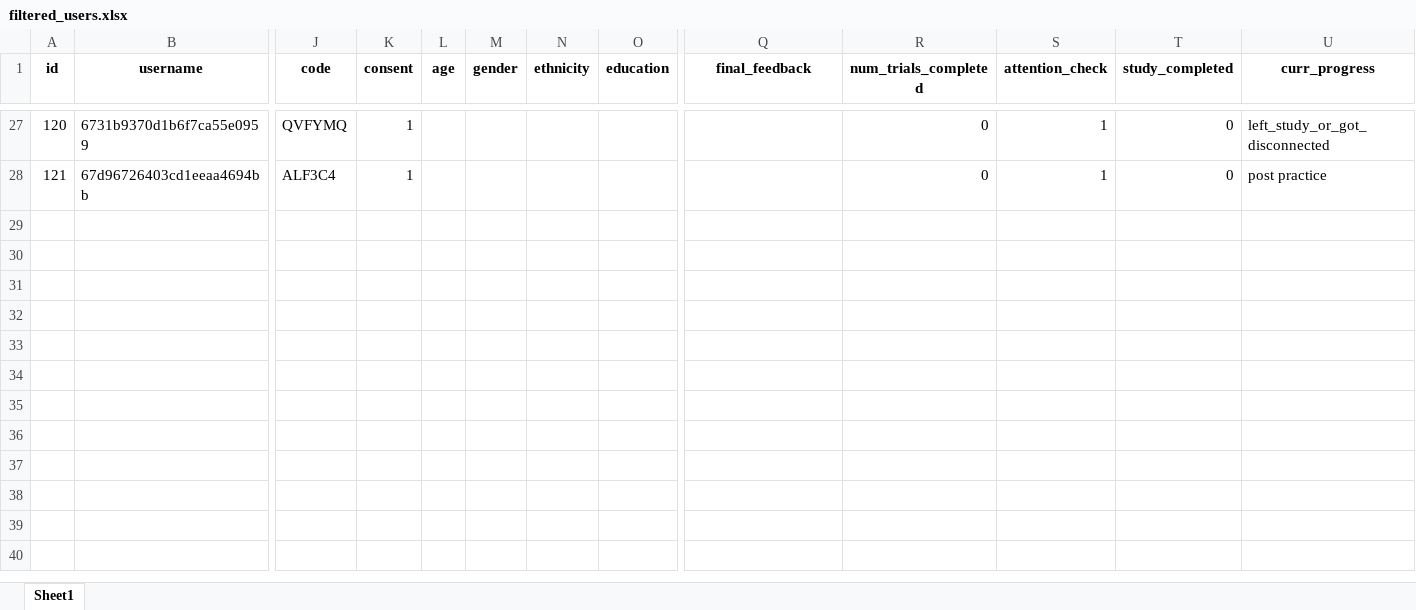
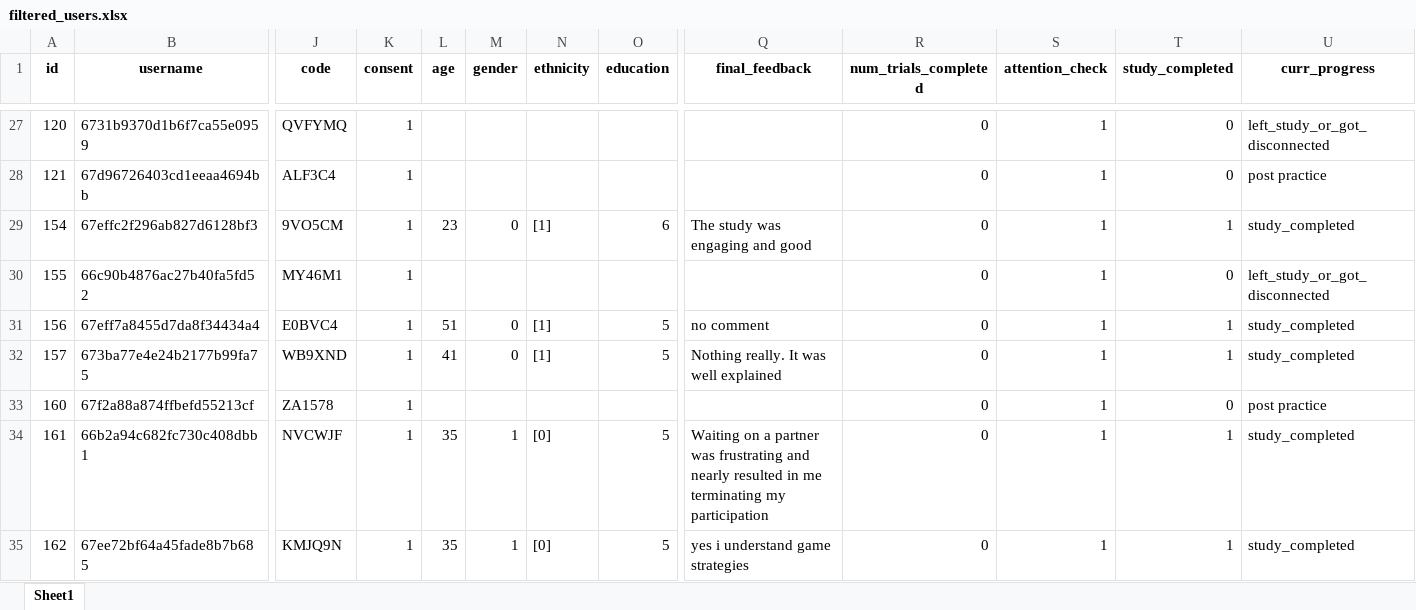
Before and after one commit to HARPLab/flask_closed_loop_teaching, an Excel workbook: simple_game_test/filtered_users.xlsx, sheet Sheet1, drawn as a sheet; only a part is shown, gaps mark what is left out; values as stored, in another font and other column widths than the file's, no borders; rows hold the shown columns only; the diff names each change by its address in the sheet, - before the commit and + after, or states it on an @@ line.

```diff
--- a/simple_game_test/filtered_users.xlsx (sheet Sheet1)
+++ b/simple_game_test/filtered_users.xlsx (sheet Sheet1)
+row 29: 154 | 67effc2f296ab827d6128bf3 | 9VO5CM | 1 | 23 | 0 | [1] | 6 | The study was engaging and good | 0 | 1 | 1 | study_completed
+row 30: 155 | 66c90b4876ac27b40fa5fd52 | MY46M1 | 1 |  |  |  |  |  | 0 | 1 | 0 | left_study_or_got_disconnected
+row 31: 156 | 67eff7a8455d7da8f34434a4 | E0BVC4 | 1 | 51 | 0 | [1] | 5 | no comment | 0 | 1 | 1 | study_completed
+row 32: 157 | 673ba77e4e24b2177b99fa75 | WB9XND | 1 | 41 | 0 | [1] | 5 | Nothing really. It was well explained | 0 | 1 | 1 | study_completed
+row 33: 160 | 67f2a88a874ffbefd55213cf | ZA1578 | 1 |  |  |  |  |  | 0 | 1 | 0 | post practice
+row 34: 161 | 66b2a94c682fc730c408dbb1 | NVCWJF | 1 | 35 | 1 | [0] | 5 | Waiting on a partner was frustrating and nearly resulted in me terminating my participation | 0 | 1 | 1 | study_completed
+row 35: 162 | 67ee72bf64a45fade8b7b685 | KMJQ9N | 1 | 35 | 1 | [0] | 5 | yes i understand game strategies | 0 | 1 | 1 | study_completed
```
Also changed, not shown: simple_game_test/domain_df.xlsx, simple_game_test/domain_metrics.xlsx, 20 other files.
